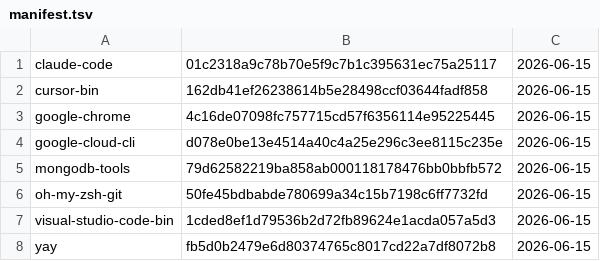
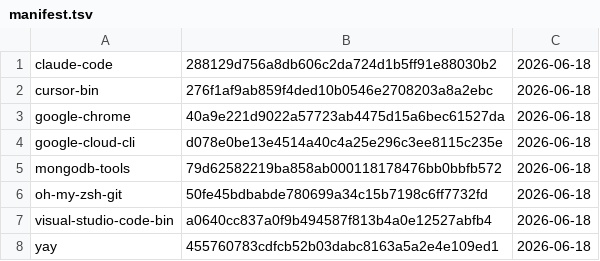
Before and after one commit to gablank/boxes, a TSV file: aur/manifest.tsv, drawn as a sheet.

```diff
--- a/aur/manifest.tsv
+++ b/aur/manifest.tsv
@@ -1,8 +1,8 @@
-claude-code	01c2318a9c78b70e5f9c7b1c395631ec75a25117	2026-06-15
-cursor-bin	162db41ef26238614b5e28498ccf03644fadf858	2026-06-15
-google-chrome	4c16de07098fc757715cd57f6356114e95225445	2026-06-15
-google-cloud-cli	d078e0be13e4514a40c4a25e296c3ee8115c235e	2026-06-15
-mongodb-tools	79d62582219ba858ab000118178476bb0bbfb572	2026-06-15
-oh-my-zsh-git	50fe45bdbabde780699a34c15b7198c6ff7732fd	2026-06-15
-visual-studio-code-bin	1cded8ef1d79536b2d72fb89624e1acda057a5d3	2026-06-15
-yay	fb5d0b2479e6d80374765c8017cd22a7df8072b8	2026-06-15
+claude-code	288129d756a8db606c2da724d1b5ff91e88030b2	2026-06-18
+cursor-bin	276f1af9ab859f4ded10b0546e2708203a8a2ebc	2026-06-18
+google-chrome	40a9e221d9022a57723ab4475d15a6bec61527da	2026-06-18
+google-cloud-cli	d078e0be13e4514a40c4a25e296c3ee8115c235e	2026-06-18
+mongodb-tools	79d62582219ba858ab000118178476bb0bbfb572	2026-06-18
+oh-my-zsh-git	50fe45bdbabde780699a34c15b7198c6ff7732fd	2026-06-18
+visual-studio-code-bin	a0640cc837a0f9b494587f813b4a0e12527abfb4	2026-06-18
+yay	455760783cdfcb52b03dabc8163a5a2e4e109ed1	2026-06-18
```
Also changed, not shown: 5 other files.
